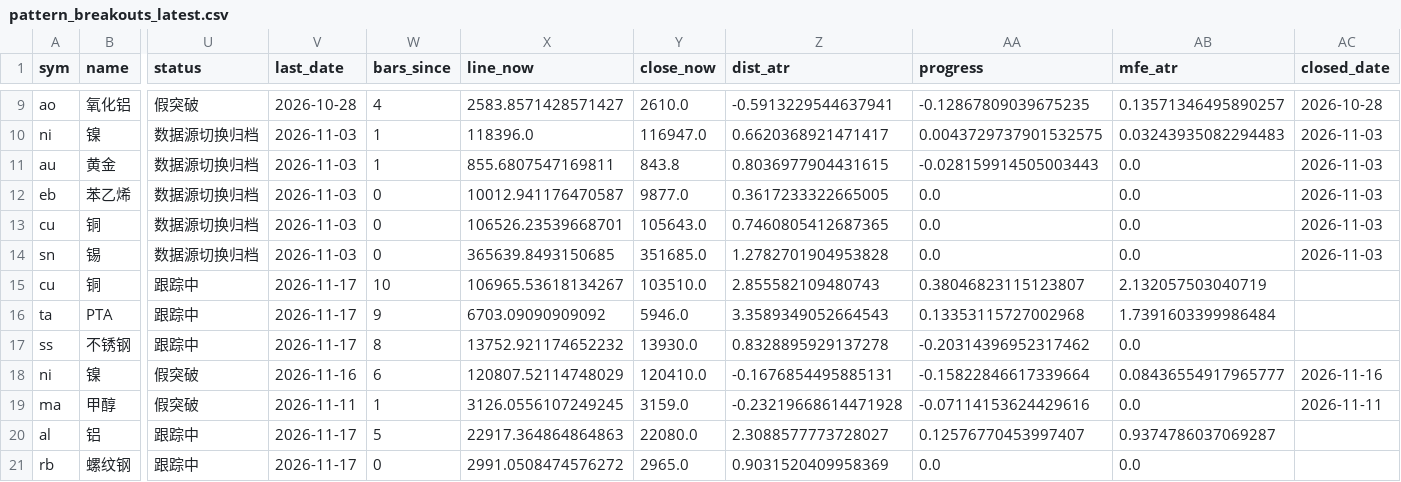
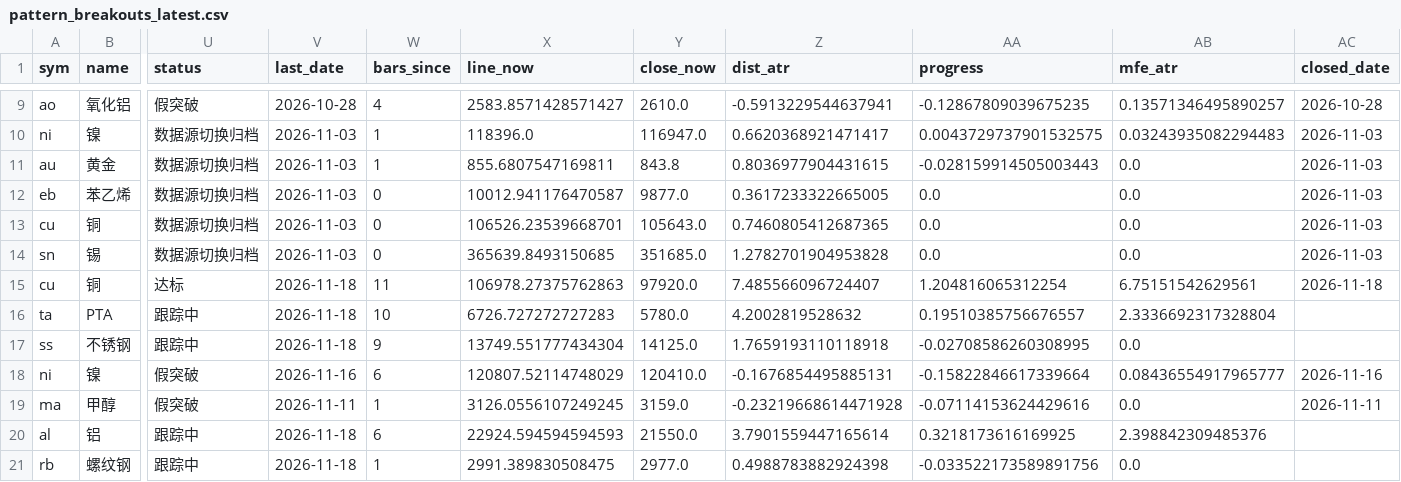
Before and after one commit to Jerry-HONK/futures-data, a CSV file: data/pattern_breakouts_latest.csv, drawn as a sheet; only a part is shown, gaps mark what is left out; the diff covers the shown part only; the diff names each change by its address in the sheet, - before the commit and + after, or states it on an @@ line.

```diff
--- a/data/pattern_breakouts_latest.csv
+++ b/data/pattern_breakouts_latest.csv
-U15 (status): 跟踪中
+U15 (status): 达标
-V15:V17 (last_date): 2026-11-17
+V15:V17 (last_date): 2026-11-18
-W15 (bars_since): 10
+W15 (bars_since): 11
-X15 (line_now): 106965.53618134267
+X15 (line_now): 106978.27375762863
-Y15 (close_now): 103510.0
+Y15 (close_now): 97920.0
-Z15 (dist_atr): 2.855582109480743
+Z15 (dist_atr): 7.485566096724407
-AA15 (progress): 0.38046823115123807
+AA15 (progress): 1.204816065312254
-AB15 (mfe_atr): 2.132057503040719
+AB15 (mfe_atr): 6.75151542629561
-AC15 (closed_date): (empty)
+AC15 (closed_date): 2026-11-18
-W16 (bars_since): 9
+W16 (bars_since): 10
-X16 (line_now): 6703.09090909092
+X16 (line_now): 6726.727272727283
-Y16 (close_now): 5946.0
+Y16 (close_now): 5780.0
-Z16 (dist_atr): 3.3589349052664543
+Z16 (dist_atr): 4.2002819528632
-AA16 (progress): 0.13353115727002968
+AA16 (progress): 0.19510385756676557
-AB16 (mfe_atr): 1.7391603399986484
+AB16 (mfe_atr): 2.3336692317328804
-W17 (bars_since): 8
+W17 (bars_since): 9
-X17 (line_now): 13752.921174652232
+X17 (line_now): 13749.551777434304
-Y17 (close_now): 13930.0
+Y17 (close_now): 14125.0
-Z17 (dist_atr): 0.8328895929137278
+Z17 (dist_atr): 1.7659193110118918
-AA17 (progress): -0.20314396952317462
+AA17 (progress): -0.02708586260308995
-V20:V21 (last_date): 2026-11-17
+V20:V21 (last_date): 2026-11-18
-W20 (bars_since): 5
+W20 (bars_since): 6
-X20 (line_now): 22917.364864864863
+X20 (line_now): 22924.594594594593
-Y20 (close_now): 22080.0
+Y20 (close_now): 21550.0
-Z20 (dist_atr): 2.3088577773728027
+Z20 (dist_atr): 3.7901559447165614
-AA20 (progress): 0.12576770453997407
+AA20 (progress): 0.3218173616169925
-AB20 (mfe_atr): 0.9374786037069287
+AB20 (mfe_atr): 2.398842309485376
-W21 (bars_since): 0
+W21 (bars_since): 1
-X21 (line_now): 2991.0508474576272
+X21 (line_now): 2991.389830508475
-Y21 (close_now): 2965.0
+Y21 (close_now): 2977.0
-Z21 (dist_atr): 0.9031520409958369
+Z21 (dist_atr): 0.4988783882924398
-AA21 (progress): 0.0
+AA21 (progress): -0.033522173589891756
```
Also changed, not shown: 6 edited cells elsewhere in this file, data/pattern_hold_latest.csv, data/pattern_hold_weekly_latest.csv, 5 other files.
